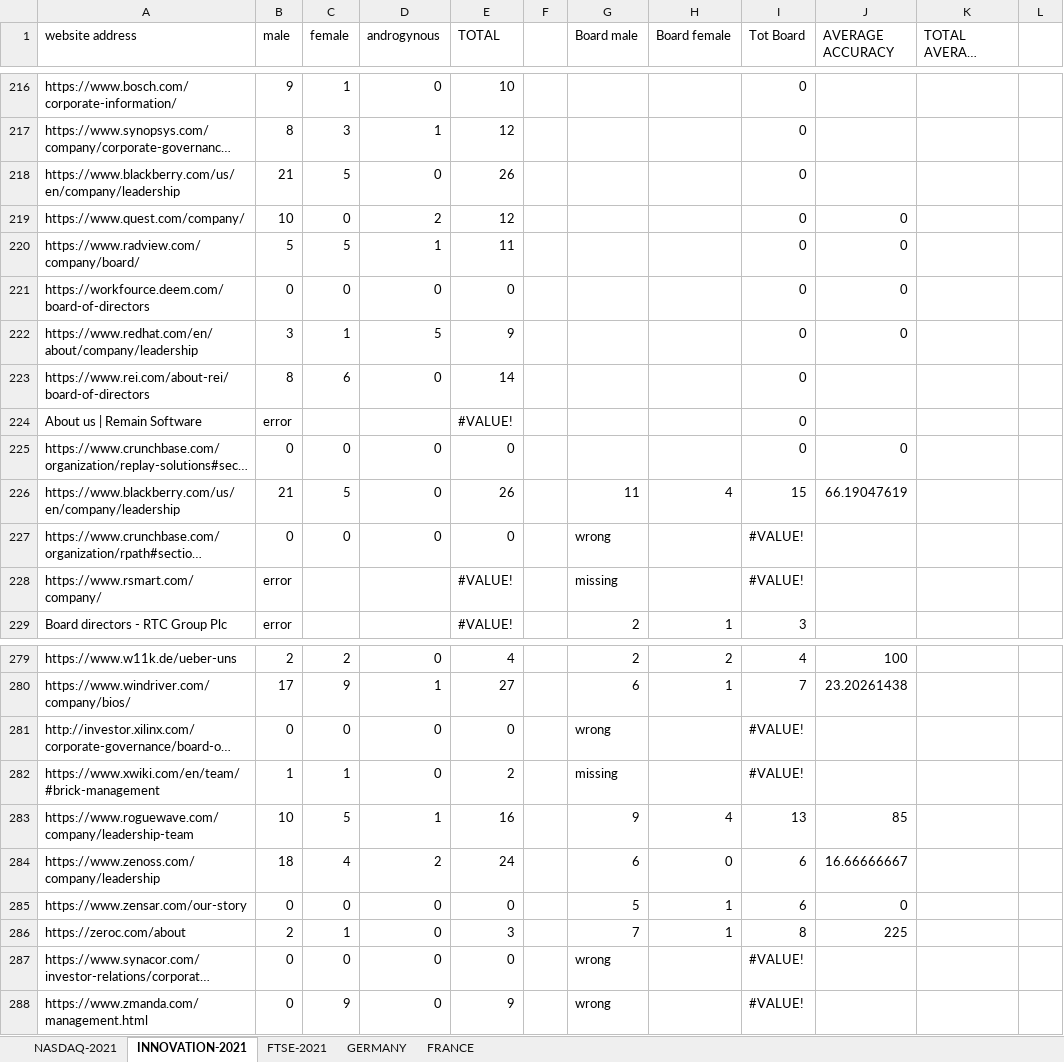
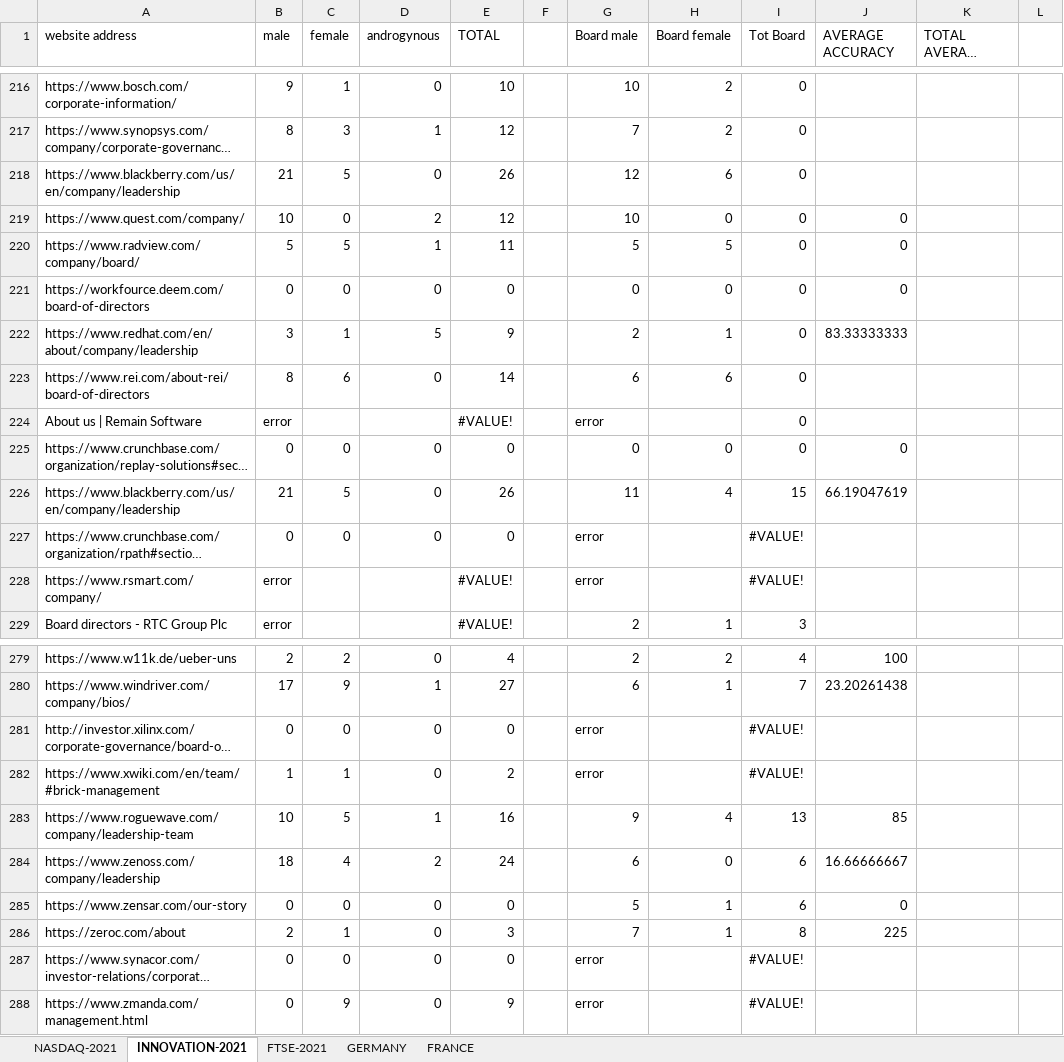
Before and after one commit to TitouanUniLu/BSP_WebScraper, an Excel workbook: ALL_BoD_SCRAPED_RESULTS.xlsx, sheet INNOVATION-2021, drawn as a sheet; only a part is shown, gaps mark what is left out; long unchanged cells end in …; values as stored, in another font and other column widths than the file's, no cell formats; charts and pictures not drawn; the diff covers the shown part only; the diff names each change by its address in the sheet, - before the commit and + after, or states it on an @@ line.

```diff
--- a/ALL_BoD_SCRAPED_RESULTS.xlsx (sheet INNOVATION-2021)
+++ b/ALL_BoD_SCRAPED_RESULTS.xlsx (sheet INNOVATION-2021)
-G216 (Board male): (empty)
+G216 (Board male): 10
-H216:H217 (Board female): (empty)
+H216:H217 (Board female): 2
-G217 (Board male): (empty)
+G217 (Board male): 7
-G218 (Board male): (empty)
+G218 (Board male): 12
-H218 (Board female): (empty)
+H218 (Board female): 6
-G219 (Board male): (empty)
+G219 (Board male): 10
-H219 (Board female): (empty)
+H219 (Board female): 0
-G220 (Board male): (empty)
+G220 (Board male): 5
-H220 (Board female): (empty)
+H220 (Board female): 5
-G221 (Board male): (empty)
+G221 (Board male): 0
-H221 (Board female): (empty)
+H221 (Board female): 0
-G222 (Board male): (empty)
+G222 (Board male): 2
-H222 (Board female): (empty)
+H222 (Board female): 1
-J222 (AVERAGE ACCURACY): 0
+J222 (AVERAGE ACCURACY): 83.33333333
-G223 (Board male): (empty)
+G223 (Board male): 6
-H223 (Board female): (empty)
+H223 (Board female): 6
-G224 (Board male): (empty)
+G224 (Board male): error
-G225 (Board male): (empty)
+G225 (Board male): 0
-H225 (Board female): (empty)
+H225 (Board female): 0
-G227 (Board male): wrong
+G227 (Board male): error
-G228 (Board male): missing
+G228 (Board male): error
-G281 (Board male): wrong
+G281 (Board male): error
-G282 (Board male): missing
+G282 (Board male): error
-G287:G288 (Board male): wrong
+G287:G288 (Board male): error
```
Also changed, not shown: 124 edited cells elsewhere in this sheet, sheet NASDAQ-2021, sheet FTSE-2021, sheet FRANCE, sheet GERMANY, cell formats, charts or pictures, ALL_INDICES-2021.xlsx, board_of_dir_REALVALUES.xlsx, 13 other files.
